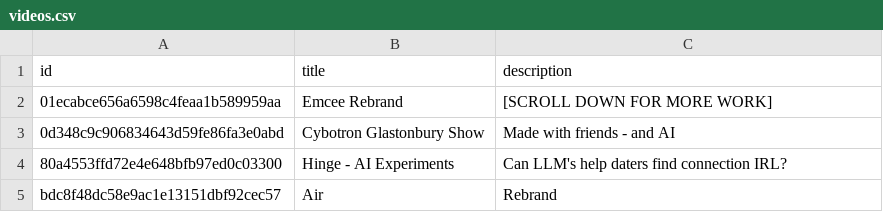
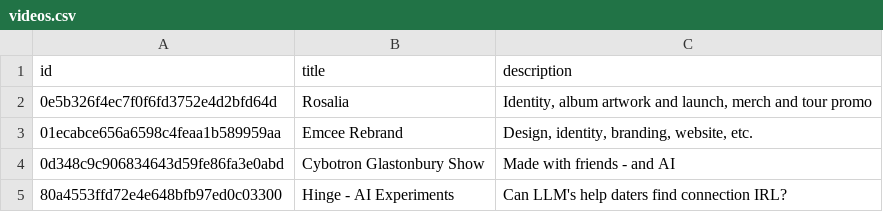
Before and after one commit to aaiiintt/food_new_site, a CSV file: data/videos.csv, drawn as a sheet; only a part is shown; the shorter side is filled out with more unchanged rows.

Commit message:
Update videos.csv

```diff
--- a/data/videos.csv
+++ b/data/videos.csv
@@ -1,3 +1,4 @@
 "id","title","description"
-"01ecabce656a6598c4feaa1b589959aa","Emcee Rebrand","[SCROLL DOWN FOR MORE WORK]"
+"0e5b326f4ec7f0f6fd3752e4d2bfd64d","Rosalia","Identity, album artwork and launch, merch and tour promo"
+"01ecabce656a6598c4feaa1b589959aa","Emcee Rebrand","Design, identity, branding, website, etc."
 "0d348c9c906834643d59fe86fa3e0abd","Cybotron Glastonbury Show","Made with friends - and AI"
```
